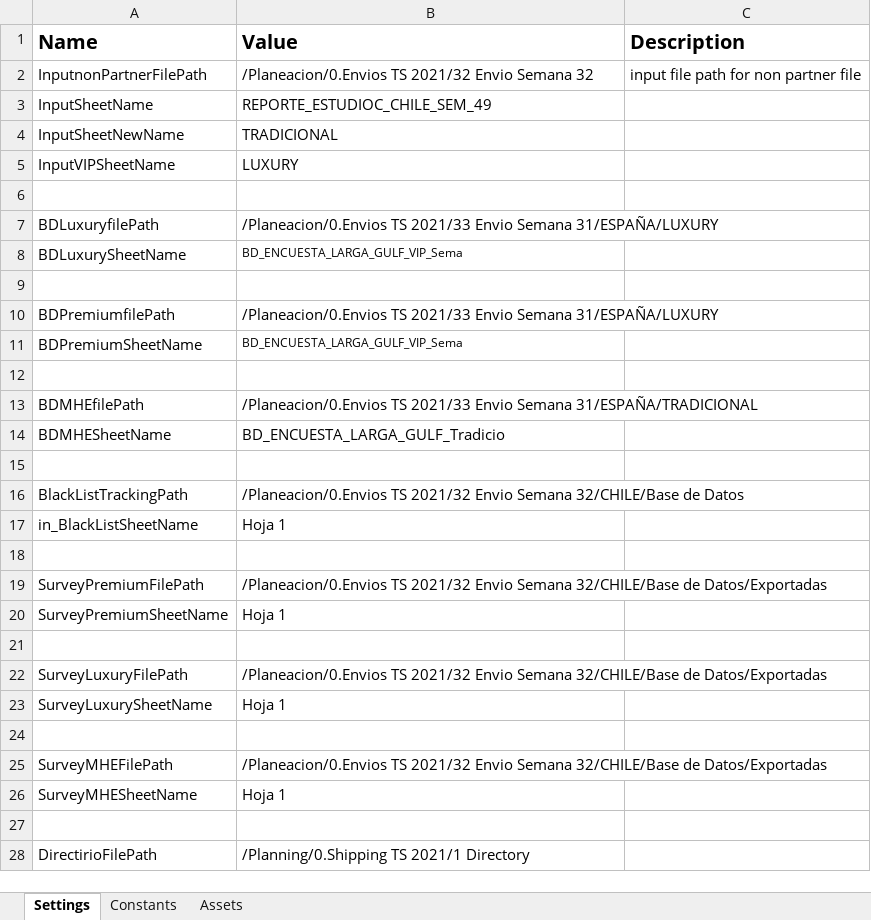
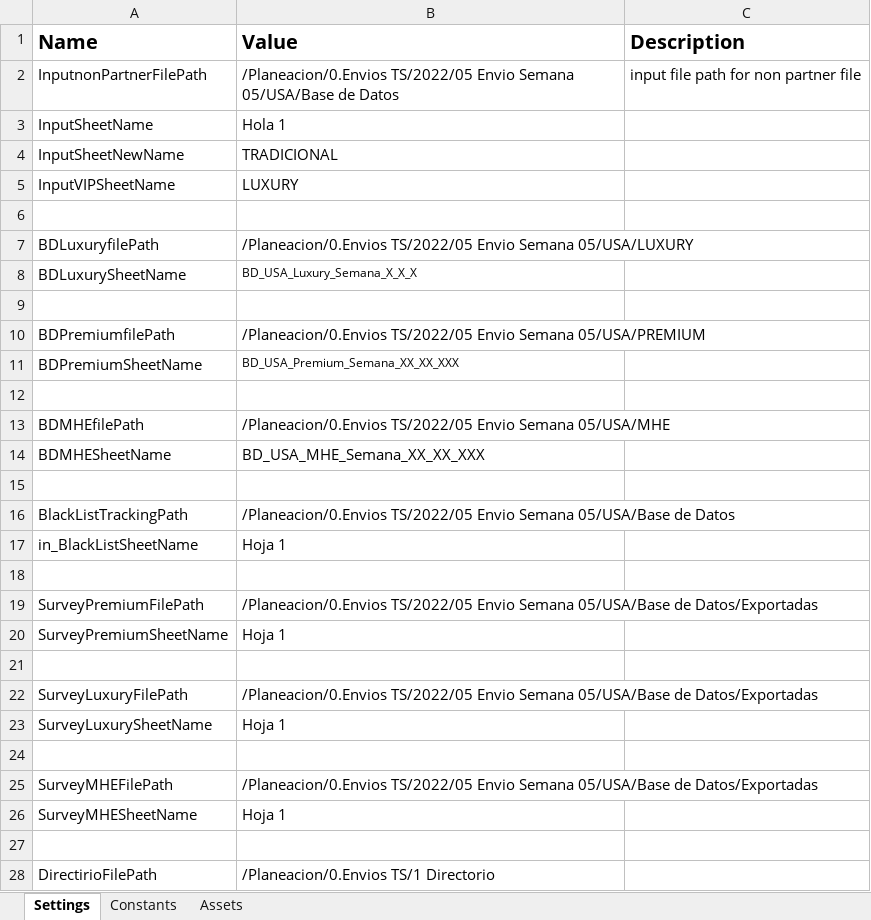
Before and after one commit to Tecnoyar/CinepolisUSA, an Excel workbook: Data/Config.xlsx, sheet Settings, drawn as a sheet; only a part is shown; values as stored, in another font and other column widths than the file's, no borders; the diff covers the shown part only; the diff names each change by its address in the sheet, - before the commit and + after, or states it on an @@ line.

Commit message:
file structure updated

```diff
--- a/Data/Config.xlsx (sheet Settings)
+++ b/Data/Config.xlsx (sheet Settings)
-B2 (Value): /Planeacion/0.Envios TS 2021/32 Envio Semana 32
+B2 (Value): /Planeacion/0.Envios TS/2022/05 Envio Semana 05/USA/Base de Datos
-B3 (Value): REPORTE_ESTUDIOC_CHILE_SEM_49
+B3 (Value): Hola 1
-B7 (Value): /Planeacion/0.Envios TS 2021/33 Envio Semana 31/ESPAÑA/LUXURY
+B7 (Value): /Planeacion/0.Envios TS/2022/05 Envio Semana 05/USA/LUXURY
-B8 (Value): BD_ENCUESTA_LARGA_GULF_VIP_Sema
+B8 (Value): BD_USA_Luxury_Semana_X_X_X
-B10 (Value): /Planeacion/0.Envios TS 2021/33 Envio Semana 31/ESPAÑA/LUXURY
+B10 (Value): /Planeacion/0.Envios TS/2022/05 Envio Semana 05/USA/PREMIUM
-B11 (Value): BD_ENCUESTA_LARGA_GULF_VIP_Sema
+B11 (Value): BD_USA_Premium_Semana_XX_XX_XXX
-B13 (Value): /Planeacion/0.Envios TS 2021/33 Envio Semana 31/ESPAÑA/TRADICIONAL
+B13 (Value): /Planeacion/0.Envios TS/2022/05 Envio Semana 05/USA/MHE
-B14 (Value): BD_ENCUESTA_LARGA_GULF_Tradicio
+B14 (Value): BD_USA_MHE_Semana_XX_XX_XXX
-B16 (Value): /Planeacion/0.Envios TS 2021/32 Envio Semana 32/CHILE/Base de Datos
+B16 (Value): /Planeacion/0.Envios TS/2022/05 Envio Semana 05/USA/Base de Datos
-B19 (Value): /Planeacion/0.Envios TS 2021/32 Envio Semana 32/CHILE/Base de Datos/Exportadas
+B19 (Value): /Planeacion/0.Envios TS/2022/05 Envio Semana 05/USA/Base de Datos/Exportadas
-B22 (Value): /Planeacion/0.Envios TS 2021/32 Envio Semana 32/CHILE/Base de Datos/Exportadas
+B22 (Value): /Planeacion/0.Envios TS/2022/05 Envio Semana 05/USA/Base de Datos/Exportadas
-B25 (Value): /Planeacion/0.Envios TS 2021/32 Envio Semana 32/CHILE/Base de Datos/Exportadas
+B25 (Value): /Planeacion/0.Envios TS/2022/05 Envio Semana 05/USA/Base de Datos/Exportadas
-B28 (Value): /Planning/0.Shipping TS 2021/1 Directory
+B28 (Value): /Planeacion/0.Envios TS/1 Directorio
```
Also changed, not shown: 3 edited cells elsewhere in this sheet.
